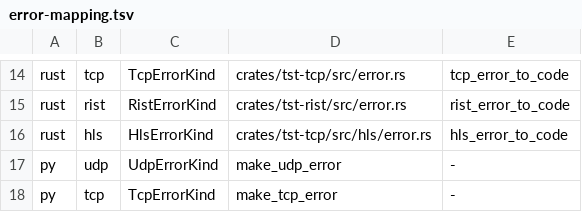
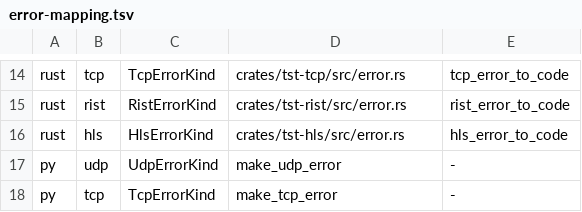
Before and after one commit to aklofas/srt-rust, a TSV file: scripts/ratchets/error-mapping.tsv, drawn as a sheet; only a part is shown, gaps mark what is left out.

Commit message:
ci+examples: wire tst-hls as the 9th ratcheted crate

```diff
--- a/scripts/ratchets/error-mapping.tsv
+++ b/scripts/ratchets/error-mapping.tsv
@@ -15,3 +15,3 @@ rust	tcp	TcpErrorKind	crates/tst-tcp/src/error.rs	tcp_error_to_code
 rust	rist	RistErrorKind	crates/tst-rist/src/error.rs	rist_error_to_code
-rust	hls	HlsErrorKind	crates/tst-tcp/src/hls/error.rs	hls_error_to_code
+rust	hls	HlsErrorKind	crates/tst-hls/src/error.rs	hls_error_to_code
 py	udp	UdpErrorKind	make_udp_error	-
```
Also changed, not shown: 2 other files.
